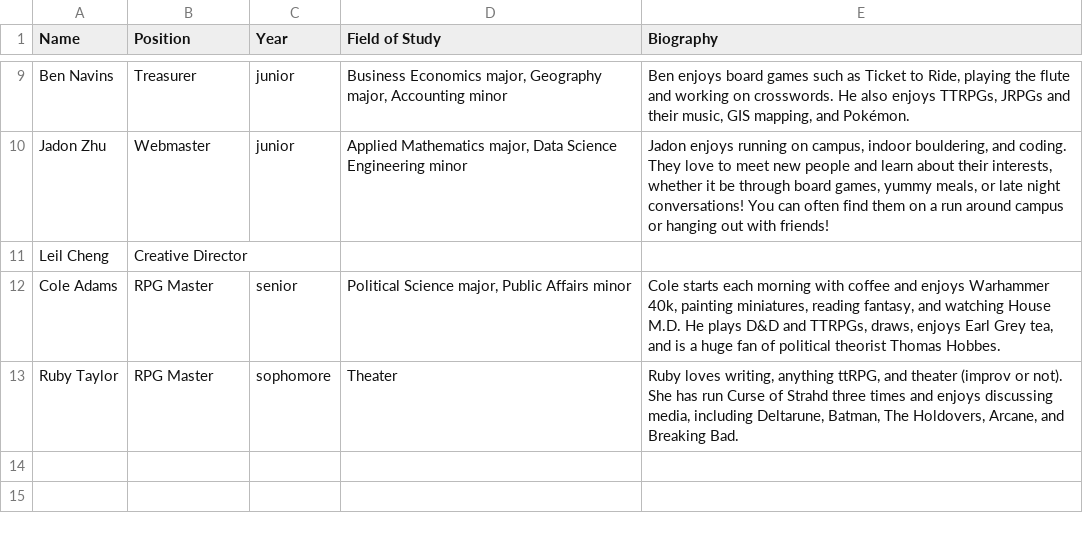
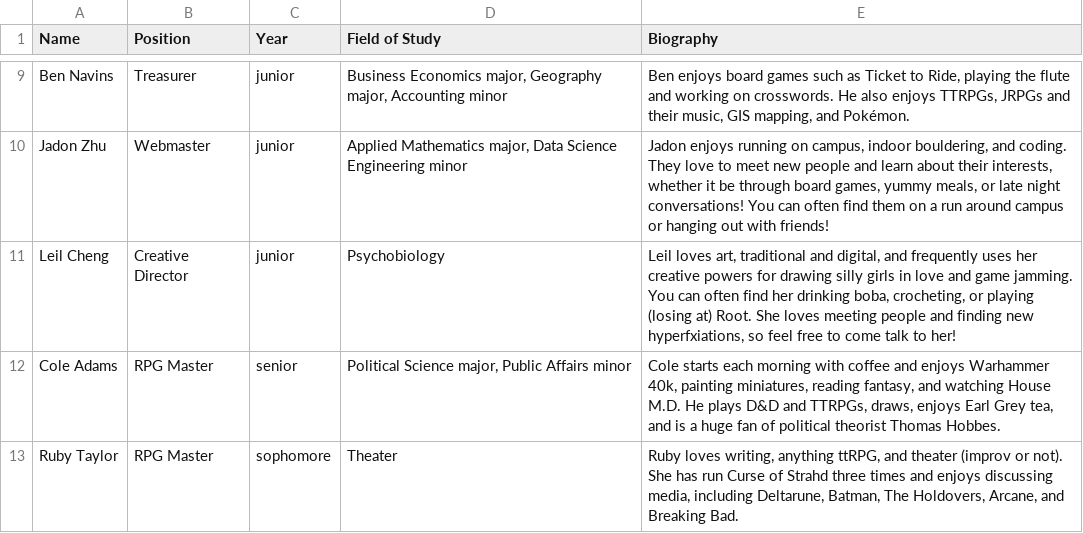
Before and after one commit to JadonJZhu/enigma-website, a CSV file: src/data/officers-master-list.csv, drawn as a sheet; only a part is shown, gaps mark what is left out.

Commit message:
updated leil bio

```diff
--- a/src/data/officers-master-list.csv
+++ b/src/data/officers-master-list.csv
@@ -10,3 +10,3 @@ Ben Navins,Treasurer,junior,"Business Economics major, Geography major, Accounti
 Jadon Zhu,Webmaster,junior,"Applied Mathematics major, Data Science Engineering minor","Jadon enjoys running on campus, indoor bouldering, and coding. They love to meet new people and learn about their interests, whether it be through board games, yummy meals,  or late night conversations! You can often find them on a run around campus or hanging out with friends!"
-Leil Cheng,Creative Director,,,
+Leil Cheng,Creative Director,junior,"Psychobiology", "Leil loves art, traditional and digital, and frequently uses her creative powers for drawing silly girls in love and game jamming. You can often find her drinking boba, crocheting, or playing (losing at) Root. She loves meeting people and finding new hyperfxiations, so feel free to come talk to her!"
 Cole Adams,RPG Master,senior,"Political Science major, Public Affairs minor","Cole starts each morning with coffee and enjoys Warhammer 40k, painting miniatures, reading fantasy, and watching House M.D. He plays D&D and TTRPGs, draws, enjoys Earl Grey tea, and is a huge fan of political theorist Thomas Hobbes."
```
